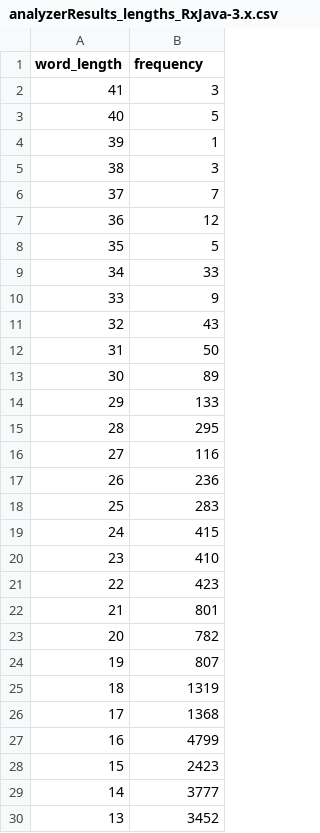
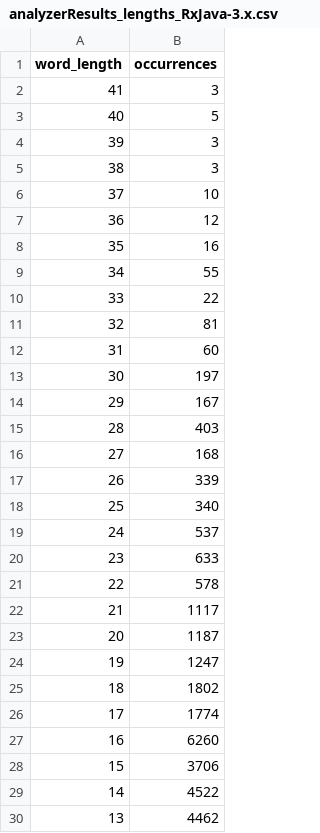
Before and after one commit to NitsanAmit/LanguageOfProgramming, a CSV file: analyzerResults_lengths_RxJava-3.x.csv, drawn as a sheet; only a part is shown; the diff covers the shown part only.

```diff
--- a/analyzerResults_lengths_RxJava-3.x.csv
+++ b/analyzerResults_lengths_RxJava-3.x.csv
@@ -1,30 +1,30 @@
-word_length,frequency
+word_length,occurrences
 41,3
 40,5
-39,1
+39,3
 38,3
-37,7
+37,10
 36,12
-35,5
-34,33
-33,9
-32,43
-31,50
-30,89
-29,133
-28,295
-27,116
-26,236
-25,283
-24,415
-23,410
-22,423
-21,801
-20,782
-19,807
-18,1319
-17,1368
-16,4799
-15,2423
-14,3777
-13,3452
+35,16
+34,55
+33,22
+32,81
+31,60
+30,197
+29,167
+28,403
+27,168
+26,339
+25,340
+24,537
+23,633
+22,578
+21,1117
+20,1187
+19,1247
+18,1802
+17,1774
+16,6260
+15,3706
+14,4522
+13,4462
```
Also changed, not shown: 12 edited cells elsewhere in this file, analyzerResults_lengths_ALL.csv, analyzerResults_lengths_Signal-Server-master.csv, 11 other files.
